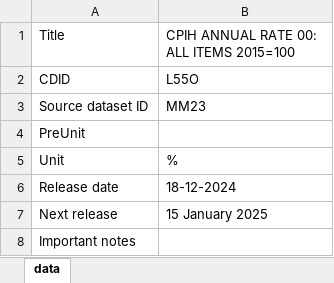
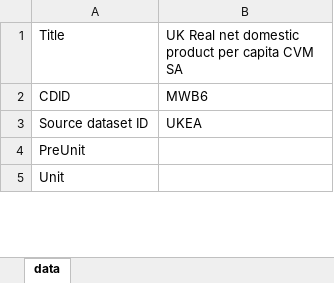
Before and after one commit to bask2006/economic-graphing-simulator, an Excel workbook: raw_indicator_data/gdp_per_cap.xlsx, sheet data, drawn as a sheet; only a part is shown; values as stored, in another font and other column widths than the file's, no borders; removed rows and columns are numbered as before the commit, all else as after; the diff covers the shown part only; the diff names each change by its address in the sheet, - before the commit and + after, or states it on an @@ line.

Commit message:
almost cleaned data

```diff
--- a/raw_indicator_data/gdp_per_cap.xlsx (sheet data)
+++ b/raw_indicator_data/gdp_per_cap.xlsx (sheet data)
-B1: CPIH ANNUAL RATE 00: ALL ITEMS 2015=100
+B1: UK Real net domestic product per capita CVM SA
-B2: L55O
+B2: MWB6
-B3: MM23
+B3: UKEA
-row 5: Unit | %
-row 6: Release date | 18-12-2024
-row 7: Next release | 15 January 2025
@@ column A (Title) renumbered in row 5 @@
```
Also changed, not shown: other rows of this sheet, cleaned_data/cleaned_gdp_per_cap.xlsx, 10 other files.
